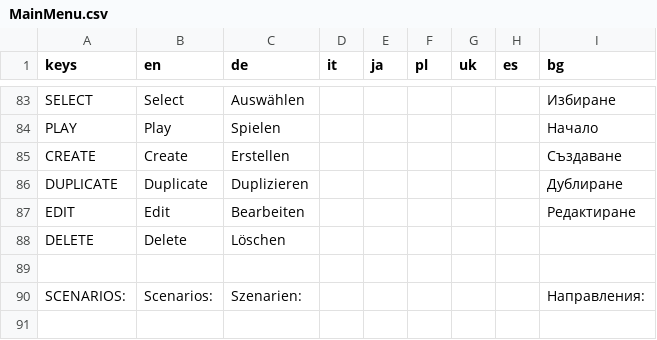
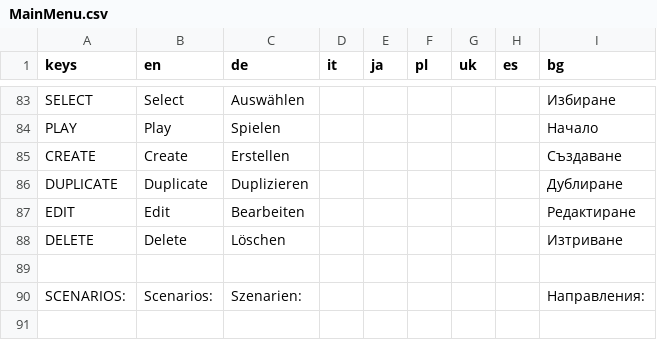
Before and after one commit to Libre-TrainSim/Libre-TrainSim, a CSV file: src/Translations/MainMenu.csv, drawn as a sheet; only a part is shown, gaps mark what is left out; the diff covers the shown part only.

Commit message:
Updated the Bulgarian and English translations

```diff
--- a/src/Translations/MainMenu.csv
+++ b/src/Translations/MainMenu.csv
@@ -87,3 +87,3 @@ DUPLICATE,Duplicate,Duplizieren,,,,,,Дублиране
 EDIT,Edit,Bearbeiten,,,,,,Редактиране
-DELETE,Delete,Löschen,,,,,,
+DELETE,Delete,Löschen,,,,,,Изтриване
 ,,,,,,,,
```
Also changed, not shown: 9 edited cells elsewhere in this file.
